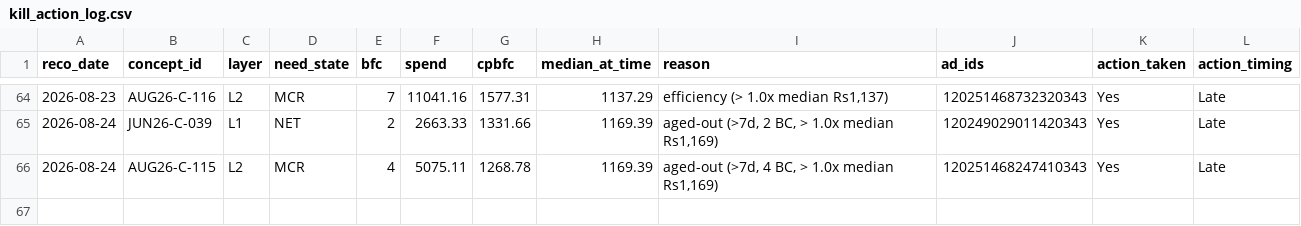
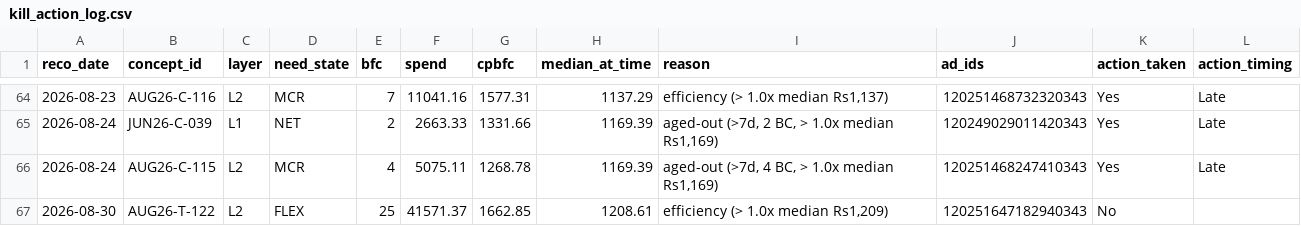
Before and after one commit to nikhilkajaria/wiom-rule-pass, a CSV file: kill_action_log.csv, drawn as a sheet; only a part is shown, gaps mark what is left out; the diff names each change by its address in the sheet, - before the commit and + after, or states it on an @@ line.

```diff
--- a/kill_action_log.csv
+++ b/kill_action_log.csv
+row 67: 2026-08-30 | AUG26-T-122 | L2 | FLEX | 25 | 41571.37 | 1662.85 | 1208.61 | efficiency (> 1.0x median Rs1,209) | 120251647182940343 | No
```
Also changed, not shown: 3 other files.
